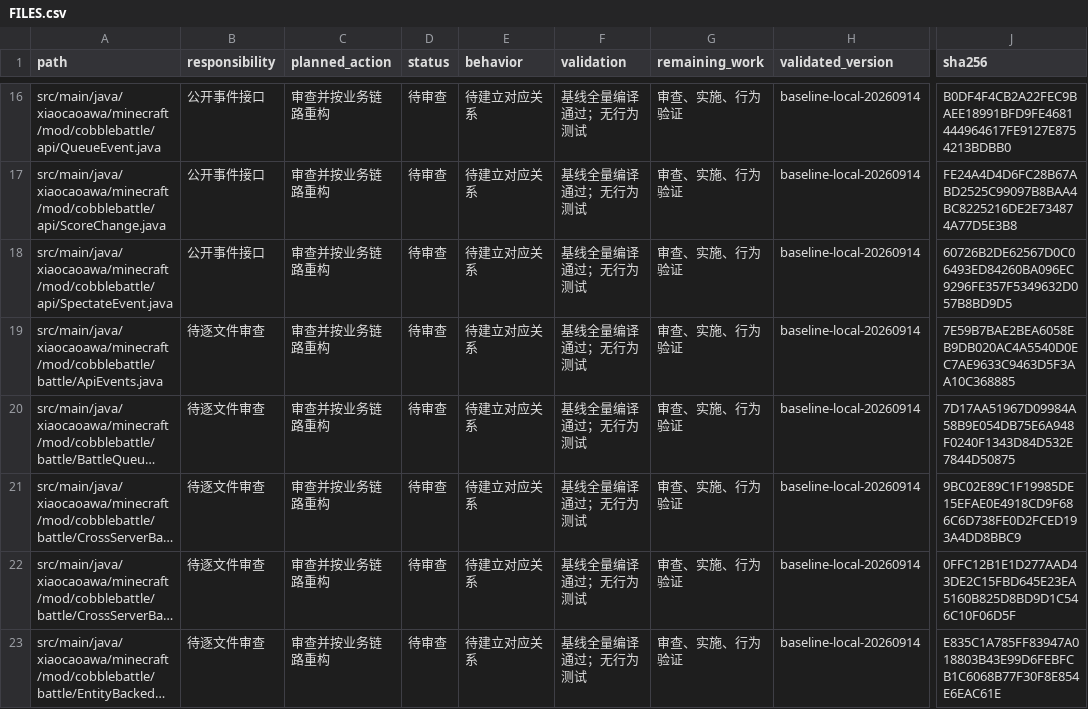
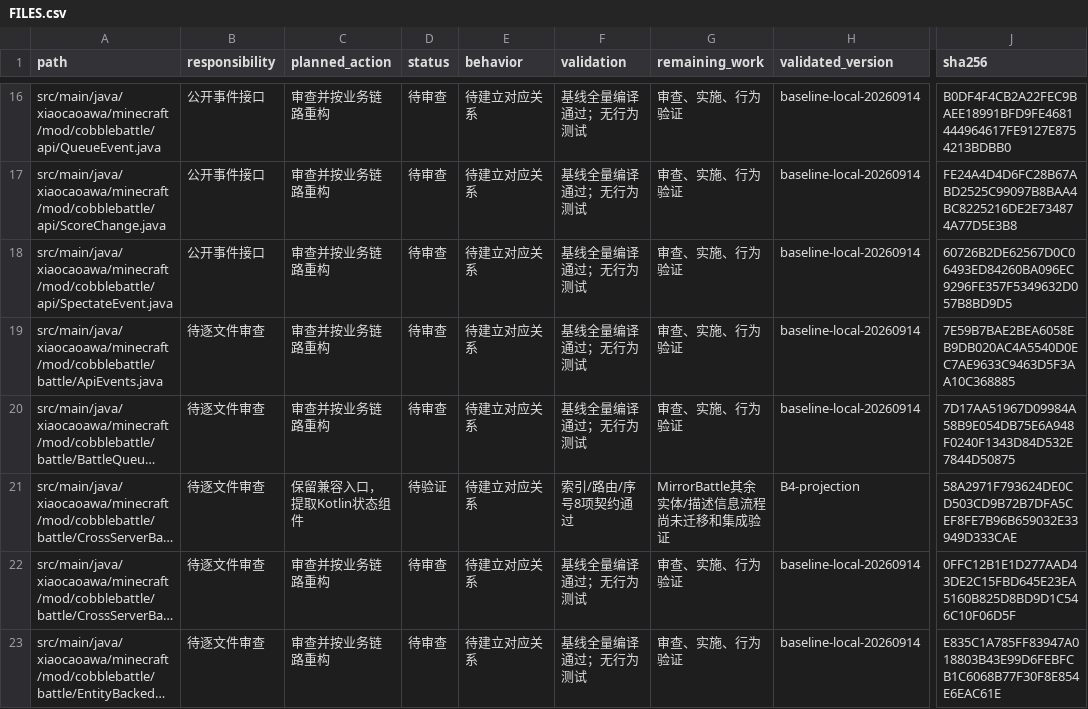
Before and after one commit to RiniceSiberia/cobblemon-shadow-battle, a CSV file: docs/refactor/FILES.csv, drawn as a sheet; only a part is shown, gaps mark what is left out; long unchanged cells end in …; the diff covers the shown part only; the diff names each change by its address in the sheet, - before the commit and + after, or states it on an @@ line.

Commit message:
update: improve battle projection index and sequenced output in Kotlin

```diff
--- a/docs/refactor/FILES.csv
+++ b/docs/refactor/FILES.csv
-C21 (planned_action): 审查并按业务链路重构
+C21 (planned_action): 保留兼容入口，提取Kotlin状态组件
-D21 (status): 待审查
+D21 (status): 待验证
-F21 (validation): 基线全量编译通过；无行为测试
+F21 (validation): 索引/路由/序号8项契约通过
-G21 (remaining_work): 审查、实施、行为验证
+G21 (remaining_work): MirrorBattle其余实体/描述信息流程尚未迁移和集成验证
-H21 (validated_version): baseline-local-20260914
+H21 (validated_version): B4-projection
-J21 (sha256): 9BC02E89C1F19985DE15EFAE0E4918CD9F686C6D738FE0D2FCED193A4DD8BBC9
+J21 (sha256): 58A2971F793624DE0CD503CD9B72B7DFA5CEF8FE7B96B659032E33949D333CAE
```
Also changed, not shown: 4 added rows and 6 edited cells elsewhere in this file, 9 other files.
